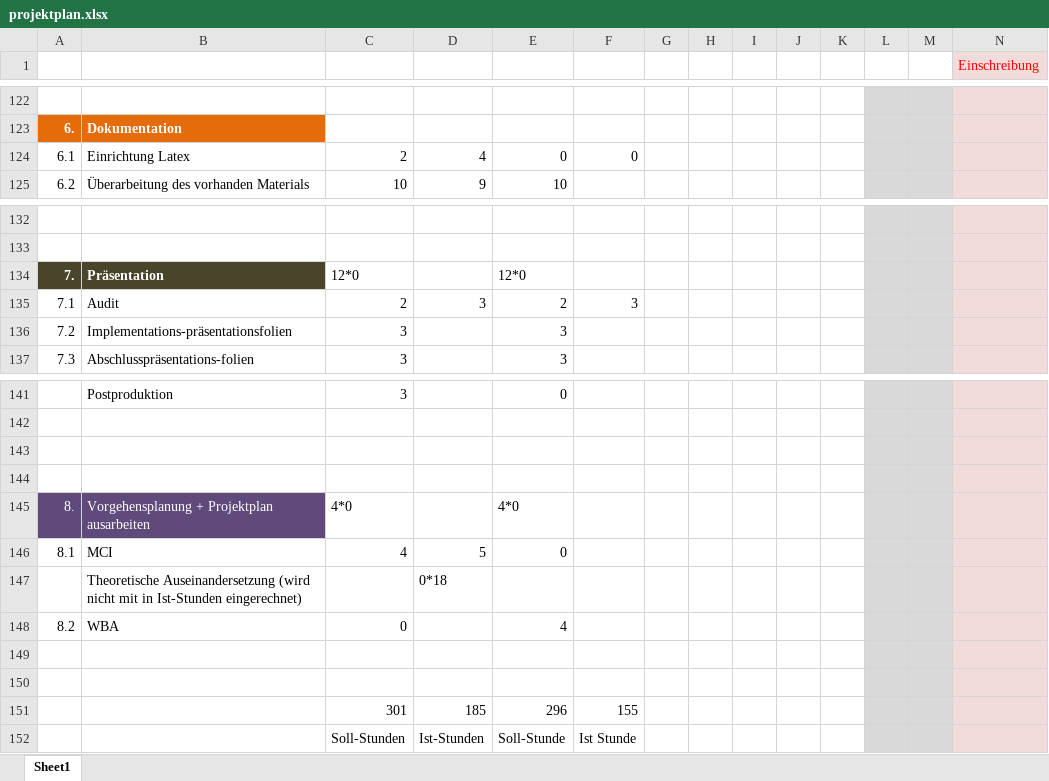
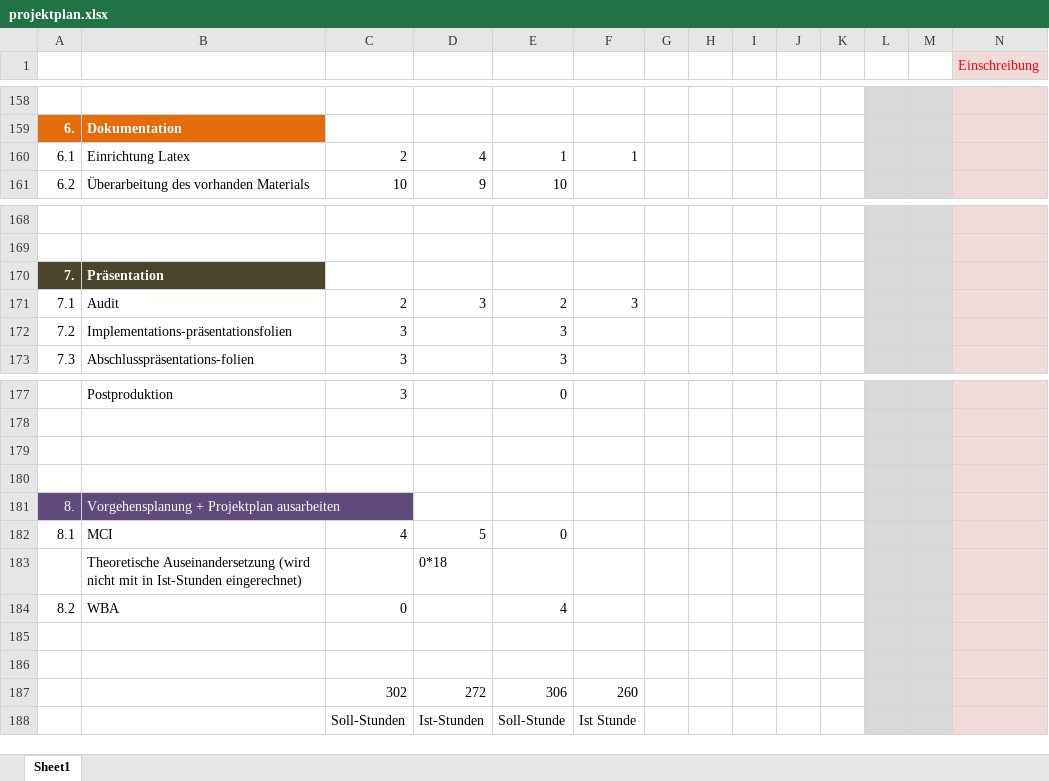
Before and after one commit to ocean90/Find-your-Camp, an Excel workbook: konzept/projektplan.xlsx, sheet Sheet1, drawn as a sheet; only a part is shown, gaps mark what is left out; values as stored, in another font and other column widths than the file's, no borders; removed rows and columns are numbered as before the commit, all else as after; rows hold the shown columns only; the diff covers the shown part only; the diff names each change by its address in the sheet, - before the commit and + after, or states it on an @@ line.

Commit message:
Projektplan Update

```diff
--- a/konzept/projektplan.xlsx (sheet Sheet1)
+++ b/konzept/projektplan.xlsx (sheet Sheet1)
-E160: 0
+E160: 1
-F160: 0
+F160: 1
-C170: 12*0
+C170: (empty)
-E170: 12*0
+E170: (empty)
-C181: 4*0
+C181: (empty)
-E181: 4*0
+E181: (empty)
-row 151:  |  | 301 | 185 | 296 | 155
+row 187:  |  | 302 | 272 | 306 | 260
```
Also changed, not shown: 48 added rows, 12 removed rows and 2 edited cells elsewhere in this sheet, 2 other files.
